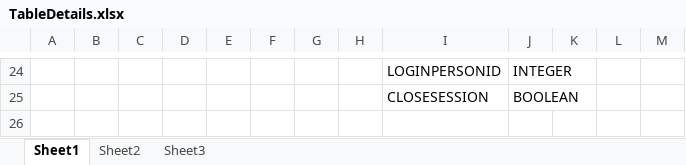
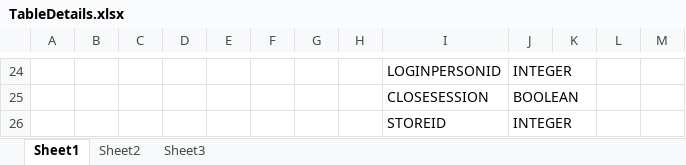
Before and after one commit to ravichandranatusaa/FastSpringApi, an Excel workbook: docs/TableDetails.xlsx, sheet Sheet1, drawn as a sheet; only a part is shown, gaps mark what is left out; values as stored, in another font and other column widths than the file's, no borders; charts and pictures not drawn; the diff names each change by its address in the sheet, - before the commit and + after, or states it on an @@ line.

```diff
--- a/docs/TableDetails.xlsx (sheet Sheet1)
+++ b/docs/TableDetails.xlsx (sheet Sheet1)
+row 26:  |  |  |  |  |  |  |  | STOREID | INTEGER
```
Also changed, not shown: charts or pictures, 39 other files.
